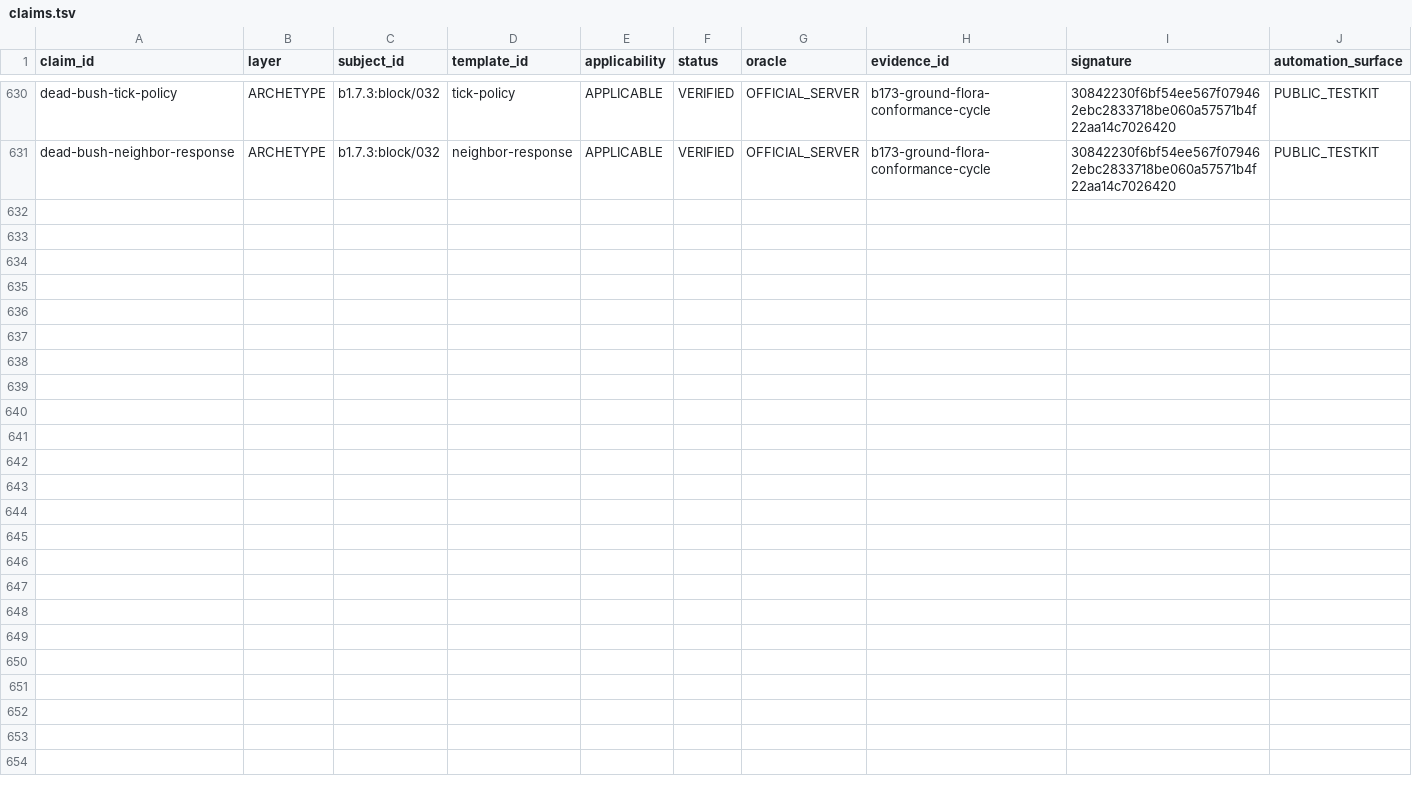
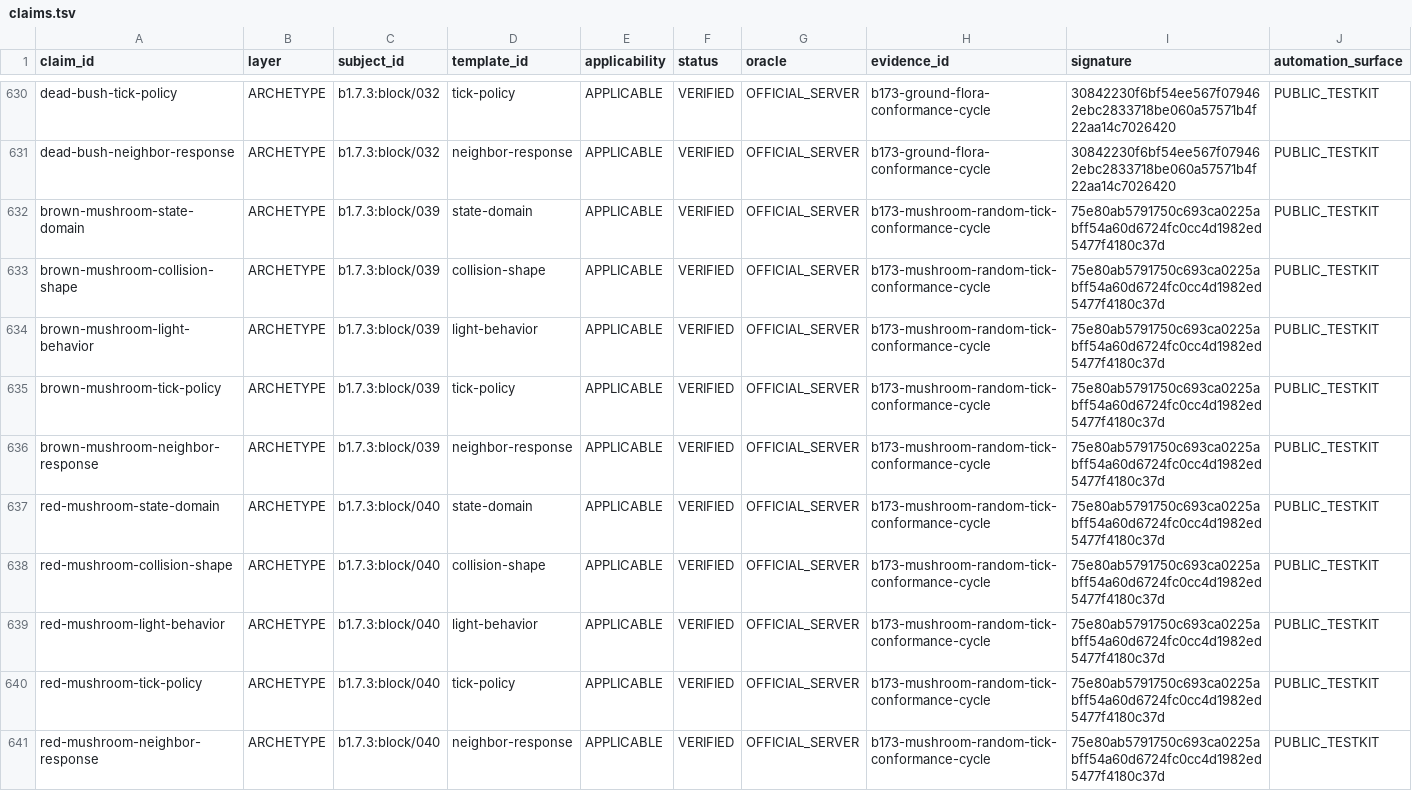
Before and after one commit to lucasrgt/Worldline, a TSV file: behavior/functional-census/b1.7.3/claims.tsv, drawn as a sheet; only a part is shown, gaps mark what is left out.

Commit message:
Promote mushroom random tick census claims

```diff
--- a/behavior/functional-census/b1.7.3/claims.tsv
+++ b/behavior/functional-census/b1.7.3/claims.tsv
@@ -631 +631,11 @@ dead-bush-tick-policy	ARCHETYPE	b1.7.3:block/032	tick-policy	APPLICABLE	VERIFIED
 dead-bush-neighbor-response	ARCHETYPE	b1.7.3:block/032	neighbor-response	APPLICABLE	VERIFIED	OFFICIAL_SERVER	b173-ground-flora-conformance-cycle	30842230f6bf54ee567f079462ebc2833718be060a57571b4f22aa14c7026420	PUBLIC_TESTKIT
+brown-mushroom-state-domain	ARCHETYPE	b1.7.3:block/039	state-domain	APPLICABLE	VERIFIED	OFFICIAL_SERVER	b173-mushroom-random-tick-conformance-cycle	75e80ab5791750c693ca0225abff54a60d6724fc0cc4d1982ed5477f4180c37d	PUBLIC_TESTKIT
+brown-mushroom-collision-shape	ARCHETYPE	b1.7.3:block/039	collision-shape	APPLICABLE	VERIFIED	OFFICIAL_SERVER	b173-mushroom-random-tick-conformance-cycle	75e80ab5791750c693ca0225abff54a60d6724fc0cc4d1982ed5477f4180c37d	PUBLIC_TESTKIT
+brown-mushroom-light-behavior	ARCHETYPE	b1.7.3:block/039	light-behavior	APPLICABLE	VERIFIED	OFFICIAL_SERVER	b173-mushroom-random-tick-conformance-cycle	75e80ab5791750c693ca0225abff54a60d6724fc0cc4d1982ed5477f4180c37d	PUBLIC_TESTKIT
+brown-mushroom-tick-policy	ARCHETYPE	b1.7.3:block/039	tick-policy	APPLICABLE	VERIFIED	OFFICIAL_SERVER	b173-mushroom-random-tick-conformance-cycle	75e80ab5791750c693ca0225abff54a60d6724fc0cc4d1982ed5477f4180c37d	PUBLIC_TESTKIT
+brown-mushroom-neighbor-response	ARCHETYPE	b1.7.3:block/039	neighbor-response	APPLICABLE	VERIFIED	OFFICIAL_SERVER	b173-mushroom-random-tick-conformance-cycle	75e80ab5791750c693ca0225abff54a60d6724fc0cc4d1982ed5477f4180c37d	PUBLIC_TESTKIT
+red-mushroom-state-domain	ARCHETYPE	b1.7.3:block/040	state-domain	APPLICABLE	VERIFIED	OFFICIAL_SERVER	b173-mushroom-random-tick-conformance-cycle	75e80ab5791750c693ca0225abff54a60d6724fc0cc4d1982ed5477f4180c37d	PUBLIC_TESTKIT
+red-mushroom-collision-shape	ARCHETYPE	b1.7.3:block/040	collision-shape	APPLICABLE	VERIFIED	OFFICIAL_SERVER	b173-mushroom-random-tick-conformance-cycle	75e80ab5791750c693ca0225abff54a60d6724fc0cc4d1982ed5477f4180c37d	PUBLIC_TESTKIT
+red-mushroom-light-behavior	ARCHETYPE	b1.7.3:block/040	light-behavior	APPLICABLE	VERIFIED	OFFICIAL_SERVER	b173-mushroom-random-tick-conformance-cycle	75e80ab5791750c693ca0225abff54a60d6724fc0cc4d1982ed5477f4180c37d	PUBLIC_TESTKIT
+red-mushroom-tick-policy	ARCHETYPE	b1.7.3:block/040	tick-policy	APPLICABLE	VERIFIED	OFFICIAL_SERVER	b173-mushroom-random-tick-conformance-cycle	75e80ab5791750c693ca0225abff54a60d6724fc0cc4d1982ed5477f4180c37d	PUBLIC_TESTKIT
+red-mushroom-neighbor-response	ARCHETYPE	b1.7.3:block/040	neighbor-response	APPLICABLE	VERIFIED	OFFICIAL_SERVER	b173-mushroom-random-tick-conformance-cycle	75e80ab5791750c693ca0225abff54a60d6724fc0cc4d1982ed5477f4180c37d	PUBLIC_TESTKIT
```
Also changed, not shown: 1 other file.
